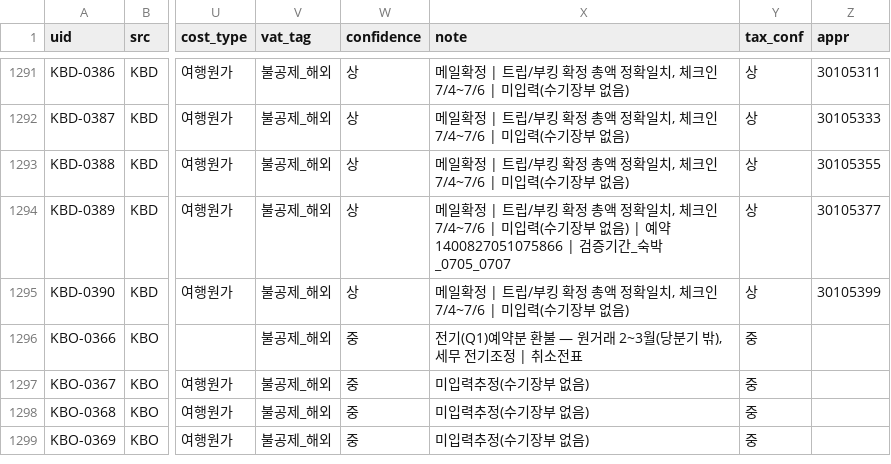
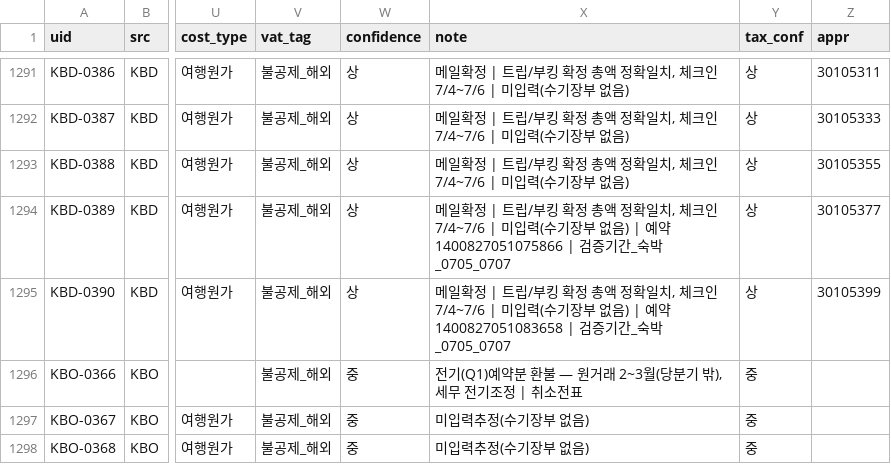
Before and after one commit to 6Soo/cost, a CSV file: ledger/data/classified_v14.csv, drawn as a sheet; only a part is shown, gaps mark what is left out; the shorter side is filled out with more unchanged rows; the diff covers the shown part only; the diff names each change by its address in the sheet, - before the commit and + after, or states it on an @@ line.

```diff
--- a/ledger/data/classified_v14.csv
+++ b/ledger/data/classified_v14.csv
-X1295 (note): …없음)
+X1295 (note): …없음) | 예약1400827051083658 | 검증기간_숙박_0705_0707
```
Also changed, not shown: 3 added rows and 11 edited cells elsewhere in this file, 3 other files.
